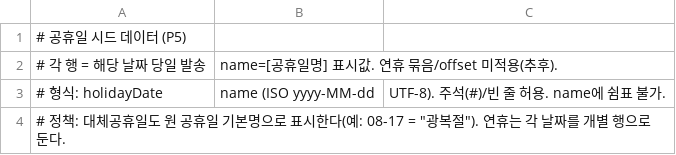
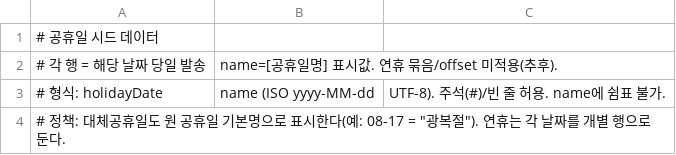
Before and after one commit to Team-Neki/Team-Neki-Notification, a CSV file: neki-infra/src/main/resources/holidays.csv, drawn as a sheet; only a part is shown.

```diff
--- a/neki-infra/src/main/resources/holidays.csv
+++ b/neki-infra/src/main/resources/holidays.csv
@@ -1,2 +1,2 @@
-# 공휴일 시드 데이터 (P5)
+# 공휴일 시드 데이터
 # 각 행 = 해당 날짜 당일 발송, name=[공휴일명] 표시값. 연휴 묶음/offset 미적용(추후).
```
Also changed, not shown: 22 other files.
